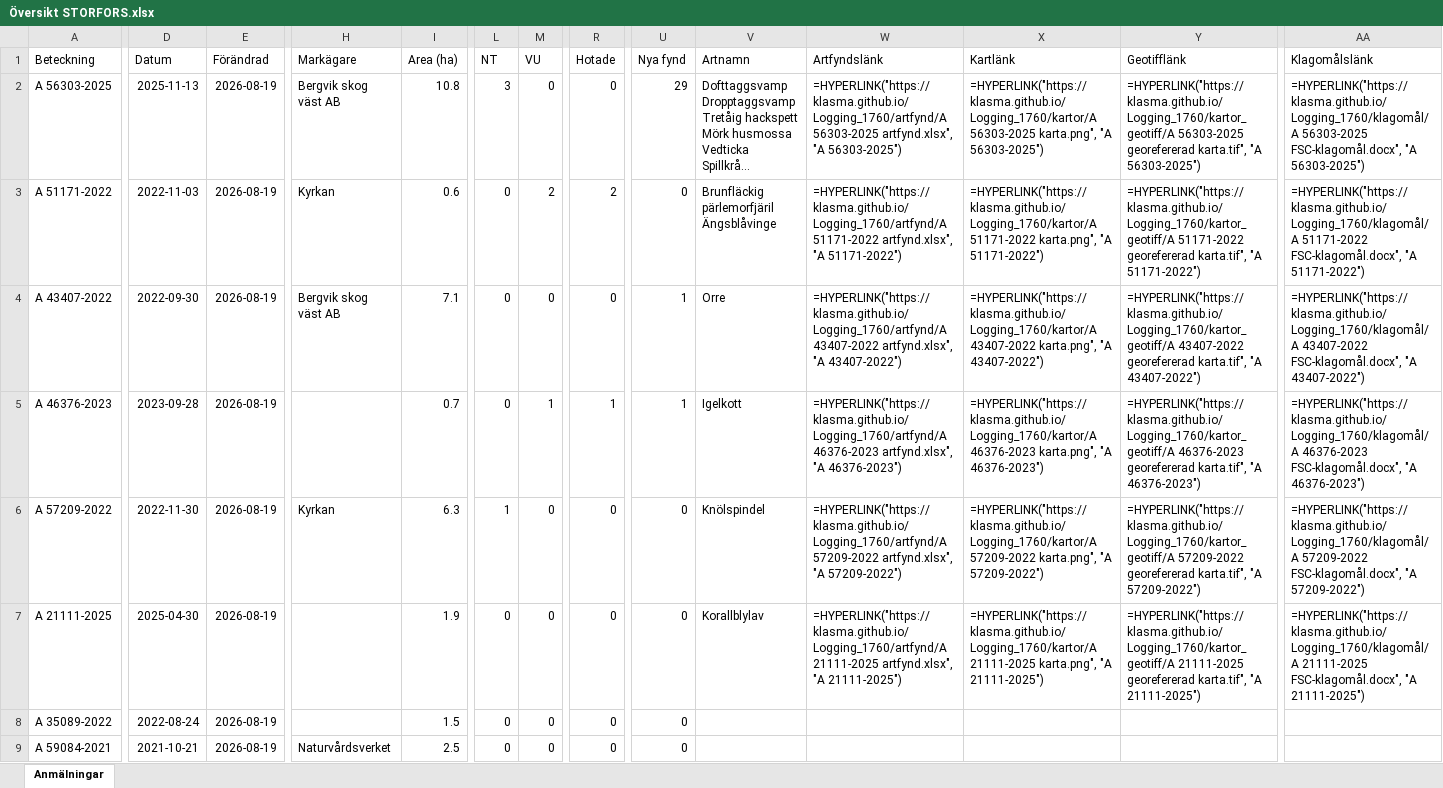
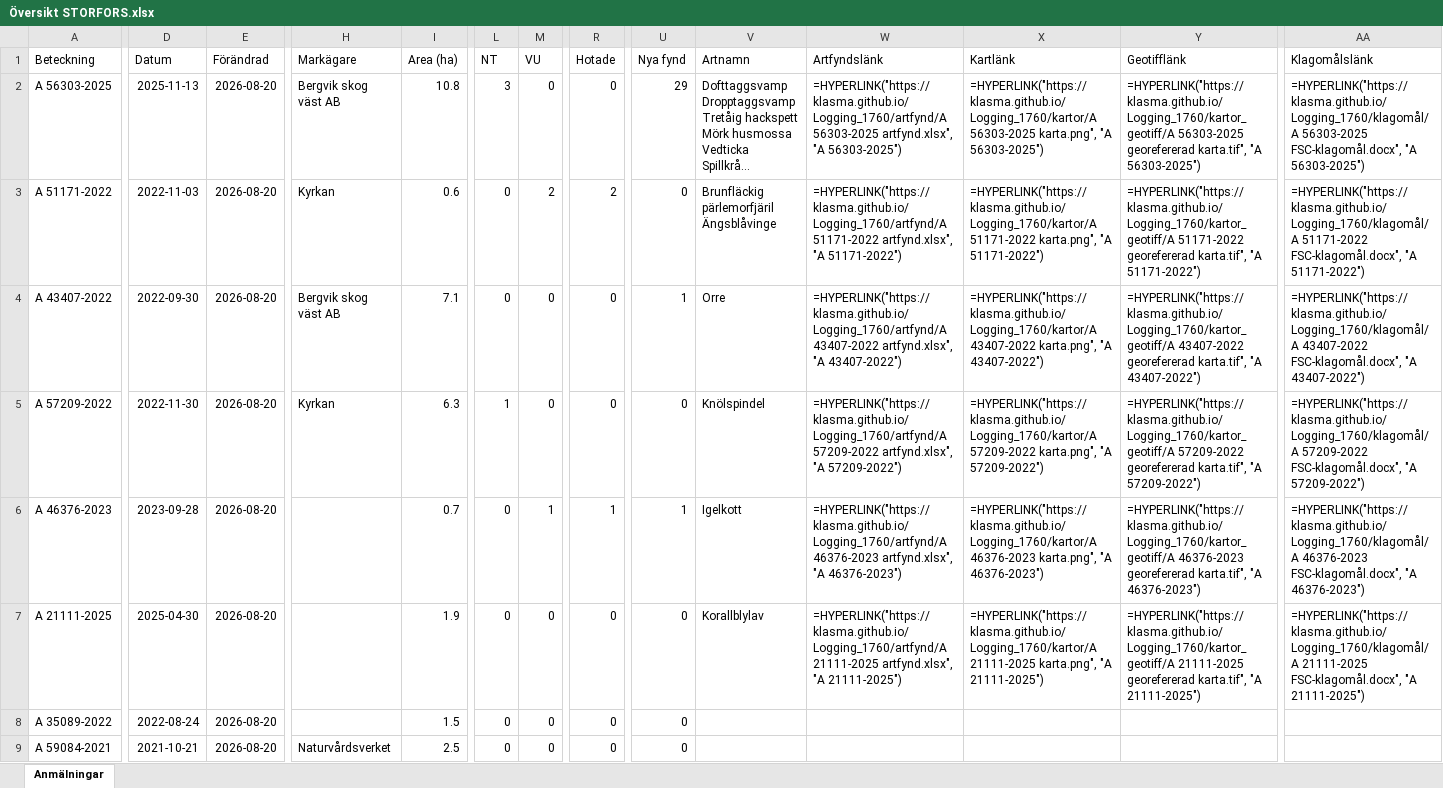
Before and after one commit to klasma/Logging_1760, an Excel workbook: Översikt STORFORS.xlsx, sheet Anmälningar, drawn as a sheet; only a part is shown, gaps mark what is left out; long unchanged cells end in …; values as stored, in another font and other column widths than the file's, no borders; formulas without a stored value are shown as written; the diff covers the shown part only; the diff names each change by its address in the sheet, - before the commit and + after, or states it on an @@ line.

```diff
--- a/Översikt STORFORS.xlsx (sheet Anmälningar)
+++ b/Översikt STORFORS.xlsx (sheet Anmälningar)
-E2:E9 (Förändrad): 2026-08-19
+E2:E9 (Förändrad): 2026-08-20
-A5 (Beteckning): A 46376-2023
+A5 (Beteckning): A 57209-2022
-D5 (Datum): 2023-09-28
+D5 (Datum): 2022-11-30
-H5 (Markägare): (empty)
+H5 (Markägare): Kyrkan
-I5 (Area (ha)): 0.7
+I5 (Area (ha)): 6.3
-L5 (NT): 0
+L5 (NT): 1
-M5 (VU): 1
+M5 (VU): 0
-R5 (Hotade): 1
+R5 (Hotade): 0
-U5 (Nya fynd): 1
+U5 (Nya fynd): 0
-V5 (Artnamn): Igelkott
+V5 (Artnamn): Knölspindel
-W5 (Artfyndslänk): =HYPERLINK("https://klasma.github.io/Logging_1760/artfynd/A 46376-2023 artfynd.xlsx", "A 46376-2023")
+W5 (Artfyndslänk): =HYPERLINK("https://klasma.github.io/Logging_1760/artfynd/A 57209-2022 artfynd.xlsx", "A 57209-2022")
-X5 (Kartlänk): =HYPERLINK("https://klasma.github.io/Logging_1760/kartor/A 46376-2023 karta.png", "A 46376-2023")
+X5 (Kartlänk): =HYPERLINK("https://klasma.github.io/Logging_1760/kartor/A 57209-2022 karta.png", "A 57209-2022")
-Y5 (Geotifflänk): =HYPERLINK("https://klasma.github.io/Logging_1760/kartor_geotiff/A 46376-2023 georefererad karta.tif", "A 46376-2023")
+Y5 (Geotifflänk): =HYPERLINK("https://klasma.github.io/Logging_1760/kartor_geotiff/A 57209-2022 georefererad karta.tif", "A 57209-2022")
-AA5 (Klagomålslänk): =HYPERLINK("https://klasma.github.io/Logging_1760/klagomål/A 46376-2023 FSC-klagomål.docx", "A 46376-2023")
+AA5 (Klagomålslänk): =HYPERLINK("https://klasma.github.io/Logging_1760/klagomål/A 57209-2022 FSC-klagomål.docx", "A 57209-2022")
-A6 (Beteckning): A 57209-2022
+A6 (Beteckning): A 46376-2023
-D6 (Datum): 2022-11-30
+D6 (Datum): 2023-09-28
-H6 (Markägare): Kyrkan
+H6 (Markägare): (empty)
-I6 (Area (ha)): 6.3
+I6 (Area (ha)): 0.7
-L6 (NT): 1
+L6 (NT): 0
-M6 (VU): 0
+M6 (VU): 1
-R6 (Hotade): 0
+R6 (Hotade): 1
-U6 (Nya fynd): 0
+U6 (Nya fynd): 1
-V6 (Artnamn): Knölspindel
+V6 (Artnamn): Igelkott
-W6 (Artfyndslänk): =HYPERLINK("https://klasma.github.io/Logging_1760/artfynd/A 57209-2022 artfynd.xlsx", "A 57209-2022")
+W6 (Artfyndslänk): =HYPERLINK("https://klasma.github.io/Logging_1760/artfynd/A 46376-2023 artfynd.xlsx", "A 46376-2023")
-X6 (Kartlänk): =HYPERLINK("https://klasma.github.io/Logging_1760/kartor/A 57209-2022 karta.png", "A 57209-2022")
+X6 (Kartlänk): =HYPERLINK("https://klasma.github.io/Logging_1760/kartor/A 46376-2023 karta.png", "A 46376-2023")
-Y6 (Geotifflänk): =HYPERLINK("https://klasma.github.io/Logging_1760/kartor_geotiff/A 57209-2022 georefererad karta.tif", "A 57209-2022")
+Y6 (Geotifflänk): =HYPERLINK("https://klasma.github.io/Logging_1760/kartor_geotiff/A 46376-2023 georefererad karta.tif", "A 46376-2023")
-AA6 (Klagomålslänk): =HYPERLINK("https://klasma.github.io/Logging_1760/klagomål/A 57209-2022 FSC-klagomål.docx", "A 57209-2022")
+AA6 (Klagomålslänk): =HYPERLINK("https://klasma.github.io/Logging_1760/klagomål/A 46376-2023 FSC-klagomål.docx", "A 46376-2023")
```
Also changed, not shown: 634 edited cells elsewhere in this sheet, artfynd/A 21111-2025 artfynd.xlsx, artfynd/A 43407-2022 artfynd.xlsx, 31 other files.
